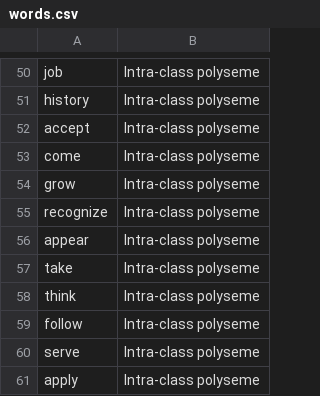
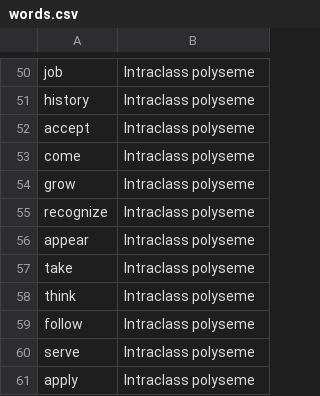
Before and after one commit to denisshehu/Polysemy, a CSV file: utils/words.csv, drawn as a sheet; only a part is shown, gaps mark what is left out; the diff covers the shown part only; the diff names each change by its address in the sheet, - before the commit and + after, or states it on an @@ line.

```diff
--- a/utils/words.csv
+++ b/utils/words.csv
-B50:B61: Intra-class polyseme
+B50:B61: Intraclass polyseme
```
Also changed, not shown: 28 edited cells elsewhere in this file, 16 other files.
